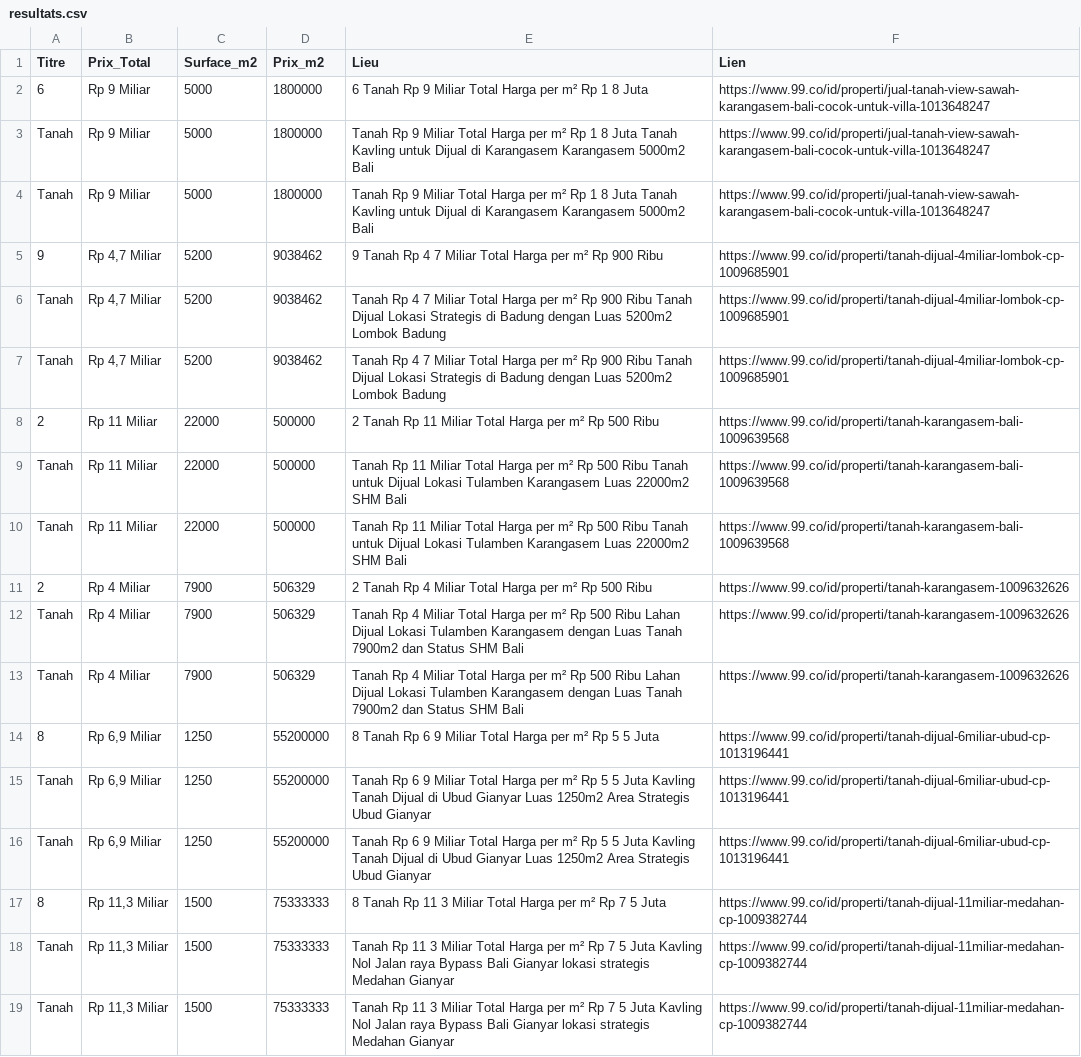
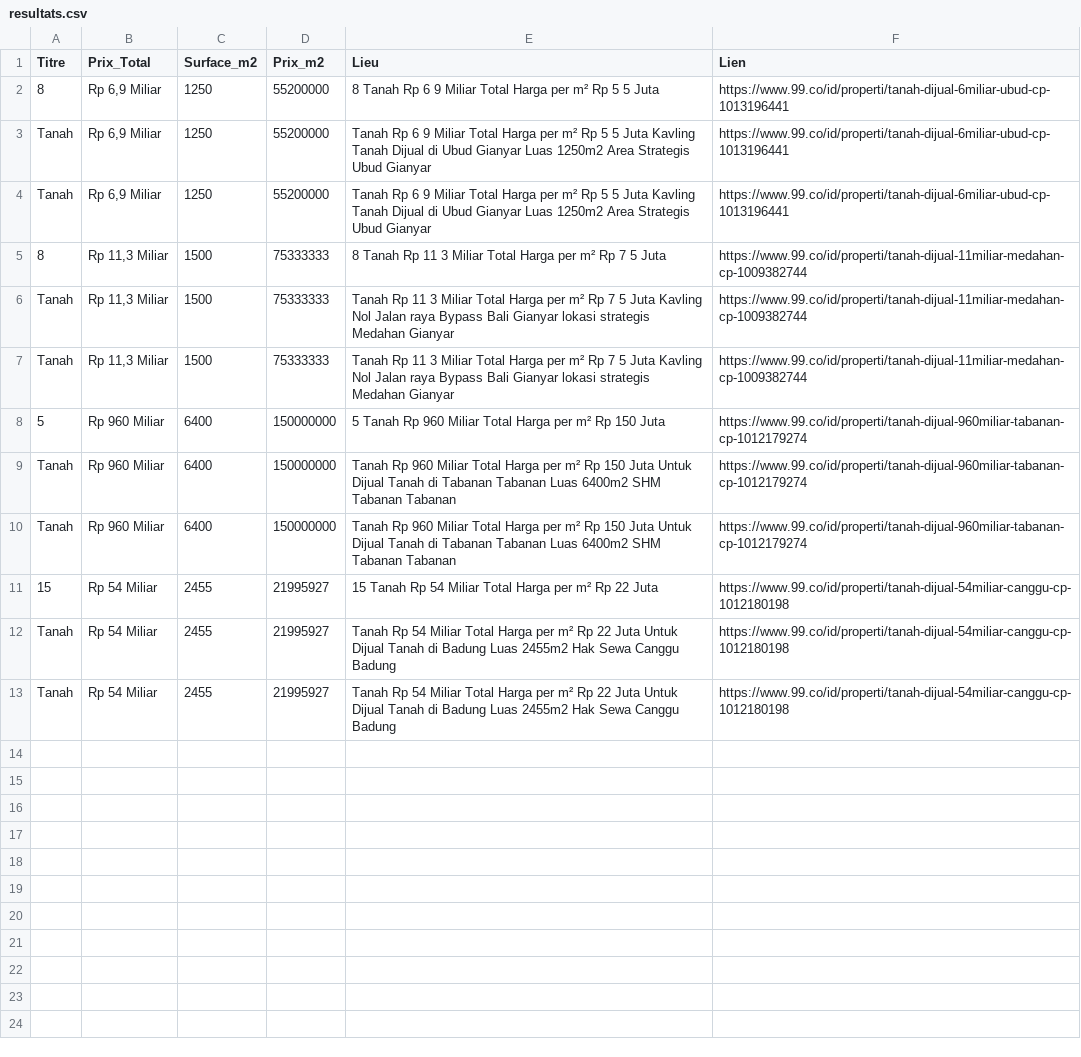
Before and after one commit to pedro432143219-prog/99co-scraper, a CSV file: resultats.csv, drawn as a sheet; removed rows and columns are numbered as before the commit, all else as after; the diff names each change by its address in the sheet, - before the commit and + after, or states it on an @@ line.

```diff
--- a/resultats.csv
+++ b/resultats.csv
-row 2: 6 | Rp 9 Miliar | 5000 | 1800000 | 6 Tanah Rp 9 Miliar Total Harga per m² Rp 1 8 Juta | https://www.99.co/id/properti/jual-tanah-view-sawah-karangasem-bali-cocok-untuk-villa-1013648247
-row 3: Tanah | Rp 9 Miliar | 5000 | 1800000 | Tanah Rp 9 Miliar Total Harga per m² Rp 1 8 Juta Tanah Kavling untuk Dijual di Karangasem Karangasem 5000m2 Bali | https://www.99.co/id/properti/jual-tanah-view-sawah-karangasem-bali-cocok-untuk-villa-1013648247
-row 4: Tanah | Rp 9 Miliar | 5000 | 1800000 | Tanah Rp 9 Miliar Total Harga per m² Rp 1 8 Juta Tanah Kavling untuk Dijual di Karangasem Karangasem 5000m2 Bali | https://www.99.co/id/properti/jual-tanah-view-sawah-karangasem-bali-cocok-untuk-villa-1013648247
-row 5: 9 | Rp 4,7 Miliar | 5200 | 9038462 | 9 Tanah Rp 4 7 Miliar Total Harga per m² Rp 900 Ribu | https://www.99.co/id/properti/tanah-dijual-4miliar-lombok-cp-1009685901
-row 6: Tanah | Rp 4,7 Miliar | 5200 | 9038462 | Tanah Rp 4 7 Miliar Total Harga per m² Rp 900 Ribu Tanah Dijual Lokasi Strategis di Badung dengan Luas 5200m2 Lombok Badung | https://www.99.co/id/properti/tanah-dijual-4miliar-lombok-cp-1009685901
-row 7: Tanah | Rp 4,7 Miliar | 5200 | 9038462 | Tanah Rp 4 7 Miliar Total Harga per m² Rp 900 Ribu Tanah Dijual Lokasi Strategis di Badung dengan Luas 5200m2 Lombok Badung | https://www.99.co/id/properti/tanah-dijual-4miliar-lombok-cp-1009685901
-row 8: 2 | Rp 11 Miliar | 22000 | 500000 | 2 Tanah Rp 11 Miliar Total Harga per m² Rp 500 Ribu | https://www.99.co/id/properti/tanah-karangasem-bali-1009639568
-row 9: Tanah | Rp 11 Miliar | 22000 | 500000 | Tanah Rp 11 Miliar Total Harga per m² Rp 500 Ribu Tanah untuk Dijual Lokasi Tulamben Karangasem Luas 22000m2 SHM Bali | https://www.99.co/id/properti/tanah-karangasem-bali-1009639568
-row 10: Tanah | Rp 11 Miliar | 22000 | 500000 | Tanah Rp 11 Miliar Total Harga per m² Rp 500 Ribu Tanah untuk Dijual Lokasi Tulamben Karangasem Luas 22000m2 SHM Bali | https://www.99.co/id/properti/tanah-karangasem-bali-1009639568
-row 11: 2 | Rp 4 Miliar | 7900 | 506329 | 2 Tanah Rp 4 Miliar Total Harga per m² Rp 500 Ribu | https://www.99.co/id/properti/tanah-karangasem-1009632626
-row 12: Tanah | Rp 4 Miliar | 7900 | 506329 | Tanah Rp 4 Miliar Total Harga per m² Rp 500 Ribu Lahan Dijual Lokasi Tulamben Karangasem dengan Luas Tanah 7900m2 dan Status SHM Bali | https://www.99.co/id/properti/tanah-karangasem-1009632626
-row 13: Tanah | Rp 4 Miliar | 7900 | 506329 | Tanah Rp 4 Miliar Total Harga per m² Rp 500 Ribu Lahan Dijual Lokasi Tulamben Karangasem dengan Luas Tanah 7900m2 dan Status SHM Bali | https://www.99.co/id/properti/tanah-karangasem-1009632626
+row 8: 5 | Rp 960 Miliar | 6400 | 150000000 | 5 Tanah Rp 960 Miliar Total Harga per m² Rp 150 Juta | https://www.99.co/id/properti/tanah-dijual-960miliar-tabanan-cp-1012179274
+row 9: Tanah | Rp 960 Miliar | 6400 | 150000000 | Tanah Rp 960 Miliar Total Harga per m² Rp 150 Juta Untuk Dijual Tanah di Tabanan Tabanan Luas 6400m2 SHM Tabanan Tabanan | https://www.99.co/id/properti/tanah-dijual-960miliar-tabanan-cp-1012179274
+row 10: Tanah | Rp 960 Miliar | 6400 | 150000000 | Tanah Rp 960 Miliar Total Harga per m² Rp 150 Juta Untuk Dijual Tanah di Tabanan Tabanan Luas 6400m2 SHM Tabanan Tabanan | https://www.99.co/id/properti/tanah-dijual-960miliar-tabanan-cp-1012179274
+row 11: 15 | Rp 54 Miliar | 2455 | 21995927 | 15 Tanah Rp 54 Miliar Total Harga per m² Rp 22 Juta | https://www.99.co/id/properti/tanah-dijual-54miliar-canggu-cp-1012180198
+row 12: Tanah | Rp 54 Miliar | 2455 | 21995927 | Tanah Rp 54 Miliar Total Harga per m² Rp 22 Juta Untuk Dijual Tanah di Badung Luas 2455m2 Hak Sewa Canggu Badung | https://www.99.co/id/properti/tanah-dijual-54miliar-canggu-cp-1012180198
+row 13: Tanah | Rp 54 Miliar | 2455 | 21995927 | Tanah Rp 54 Miliar Total Harga per m² Rp 22 Juta Untuk Dijual Tanah di Badung Luas 2455m2 Hak Sewa Canggu Badung | https://www.99.co/id/properti/tanah-dijual-54miliar-canggu-cp-1012180198
```
